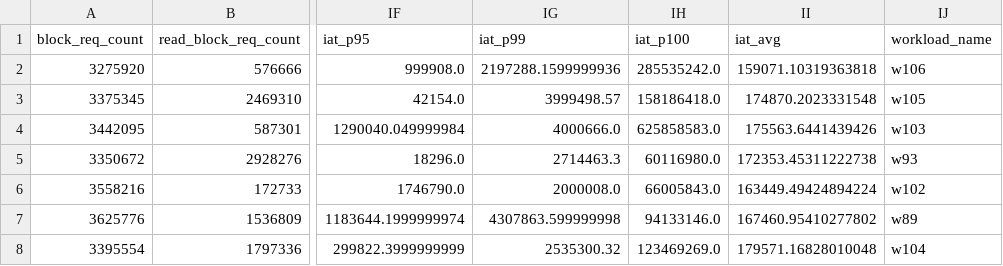
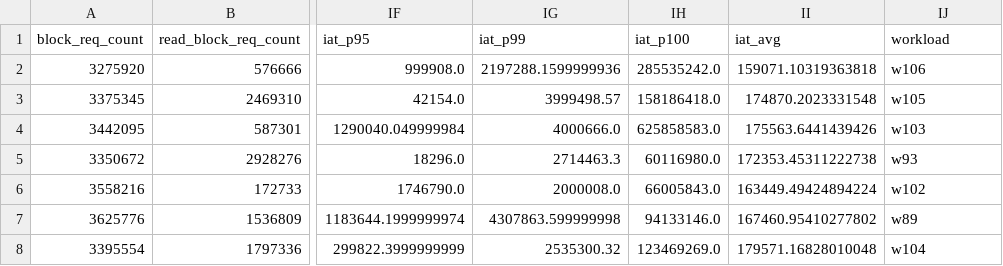
Before and after one commit to pbhandar2/BlockTraceFeatures, a CSV file: cloudphysics/block.csv, drawn as a sheet; only a part is shown, gaps mark what is left out; the diff names each change by its address in the sheet, - before the commit and + after, or states it on an @@ line.

Commit message:
Update block.csv

```diff
--- a/cloudphysics/block.csv
+++ b/cloudphysics/block.csv
-IJ1: workload_name
+IJ1: workload
```
